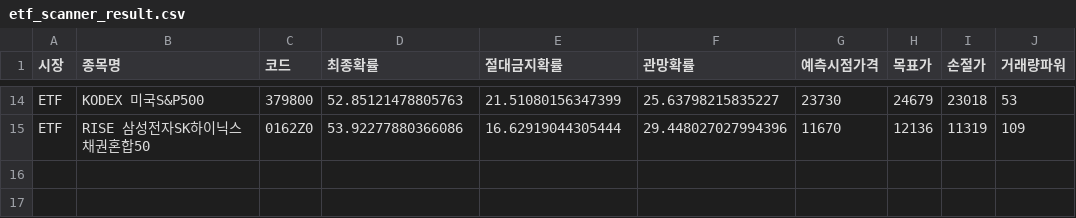
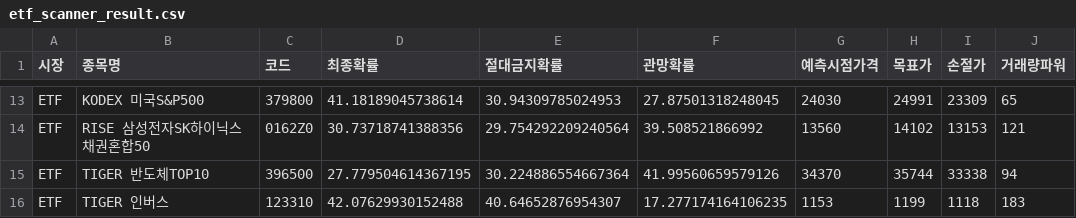
Before and after one commit to bong93/Stock_Advisor_DASHBOARD, a CSV file: etf_scanner_result.csv, drawn as a sheet; only a part is shown, gaps mark what is left out; addresses are those after the commit; the diff covers the shown part only; the diff names each change by its address in the sheet, - before the commit and + after, or states it on an @@ line.

```diff
--- a/etf_scanner_result.csv
+++ b/etf_scanner_result.csv
-D13 (최종확률): 52.85121478805763
+D13 (최종확률): 41.18189045738614
-E13 (절대금지확률): 21.51080156347399
+E13 (절대금지확률): 30.94309785024953
-F13 (관망확률): 25.63798215835227
+F13 (관망확률): 27.87501318248045
-G13 (예측시점가격): 23730
+G13 (예측시점가격): 24030
-H13 (목표가): 24679
+H13 (목표가): 24991
-I13 (손절가): 23018
+I13 (손절가): 23309
-J13 (거래량파워): 53
+J13 (거래량파워): 65
-D14 (최종확률): 53.92277880366086
+D14 (최종확률): 30.73718741388356
-E14 (절대금지확률): 16.62919044305444
+E14 (절대금지확률): 29.754292209240564
-F14 (관망확률): 29.448027027994396
+F14 (관망확률): 39.508521866992
-G14 (예측시점가격): 11670
+G14 (예측시점가격): 13560
-H14 (목표가): 12136
+H14 (목표가): 14102
-I14 (손절가): 11319
+I14 (손절가): 13153
-J14 (거래량파워): 109
+J14 (거래량파워): 121
+row 15: ETF | TIGER 반도체TOP10 | 396500 | 27.779504614367195 | 30.224886554667364 | 41.99560659579126 | 34370 | 35744 | 33338 | 94
+row 16: ETF | TIGER 인버스 | 123310 | 42.07629930152488 | 40.64652876954307 | 17.277174164106235 | 1153 | 1199 | 1118 | 183
```
Also changed, not shown: 3 added rows, 4 removed rows and 55 edited cells elsewhere in this file, morning_scan_result.csv, sector_theme.csv, 1 other file.
